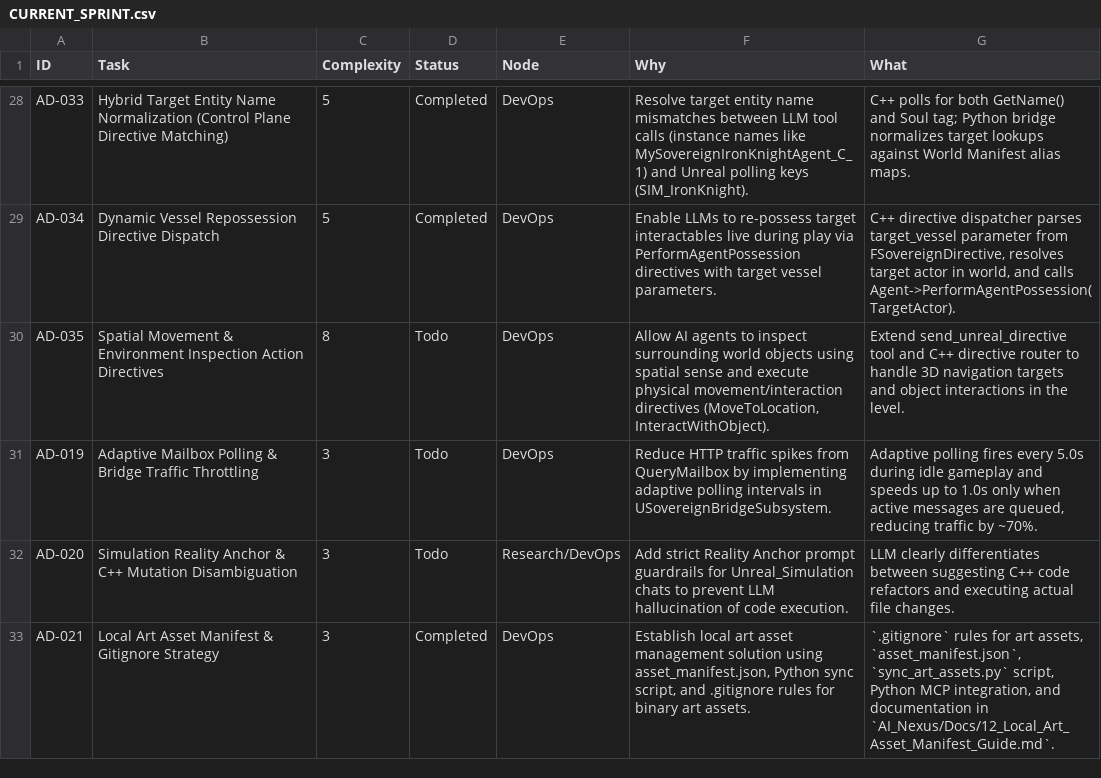
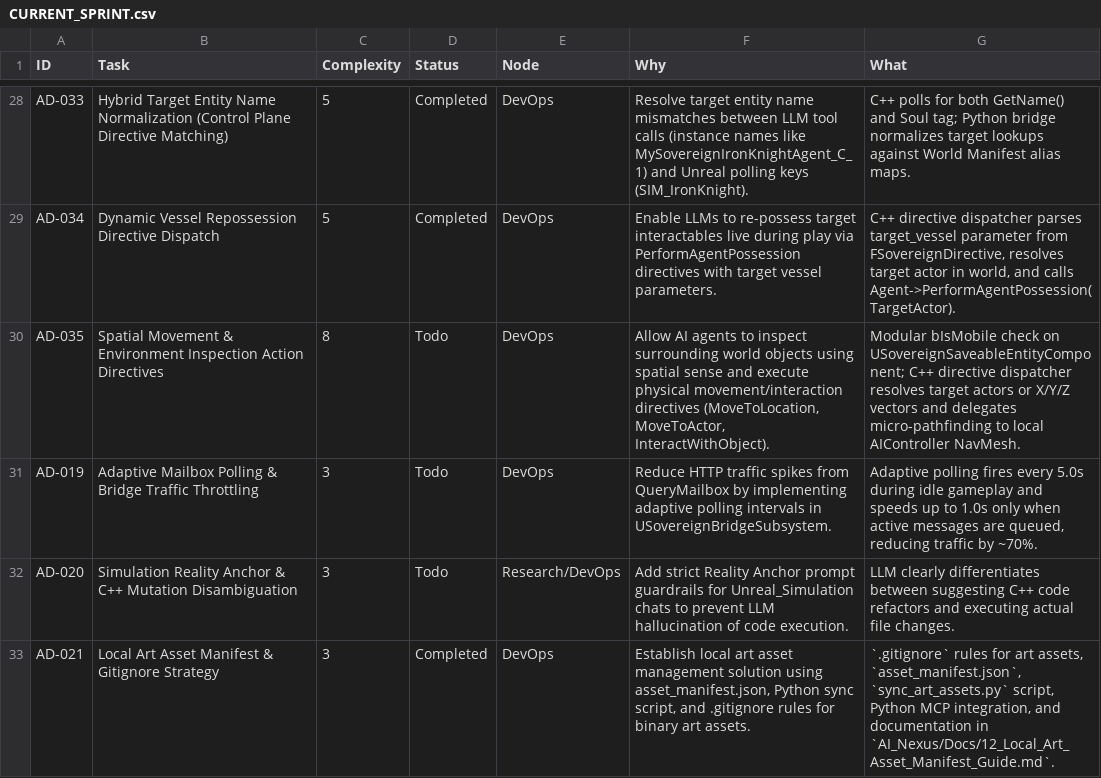
Before and after one commit to DanielAcourt/Wisps58, a CSV file: AI_Nexus/DevOps/CURRENT_SPRINT.csv, drawn as a sheet; only a part is shown, gaps mark what is left out.

```diff
--- a/AI_Nexus/DevOps/CURRENT_SPRINT.csv
+++ b/AI_Nexus/DevOps/CURRENT_SPRINT.csv
@@ -29,3 +29,3 @@
 "AD-034","Dynamic Vessel Repossession Directive Dispatch","5","Completed","DevOps","Enable LLMs to re-possess target interactables live during play via PerformAgentPossession directives with target vessel parameters.","C++ directive dispatcher parses target_vessel parameter from FSovereignDirective, resolves target actor in world, and calls Agent->PerformAgentPossession(TargetActor)."
-"AD-035","Spatial Movement & Environment Inspection Action Directives","8","Todo","DevOps","Allow AI agents to inspect surrounding world objects using spatial sense and execute physical movement/interaction directives (MoveToLocation, InteractWithObject).","Extend send_unreal_directive tool and C++ directive router to handle 3D navigation targets and object interactions in the level."
+"AD-035","Spatial Movement & Environment Inspection Action Directives","8","Todo","DevOps","Allow AI agents to inspect surrounding world objects using spatial sense and execute physical movement/interaction directives (MoveToLocation, MoveToActor, InteractWithObject).","Modular bIsMobile check on USovereignSaveableEntityComponent; C++ directive dispatcher resolves target actors or X/Y/Z vectors and delegates micro-pathfinding to local AIController NavMesh."
 "AD-019","Adaptive Mailbox Polling & Bridge Traffic Throttling","3","Todo","DevOps","Reduce HTTP traffic spikes from QueryMailbox by implementing adaptive polling intervals in USovereignBridgeSubsystem.","Adaptive polling fires every 5.0s during idle gameplay and speeds up to 1.0s only when active messages are queued, reducing traffic by ~70%."
```
Also changed, not shown: 2 other files.
